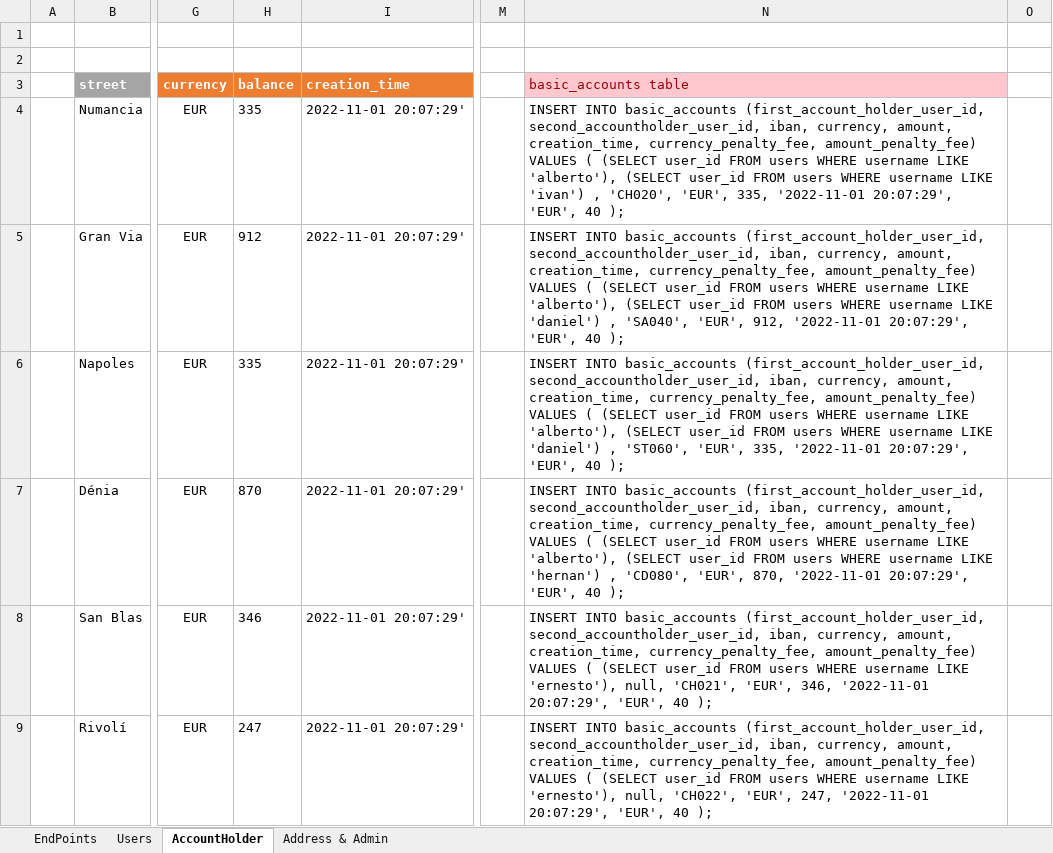
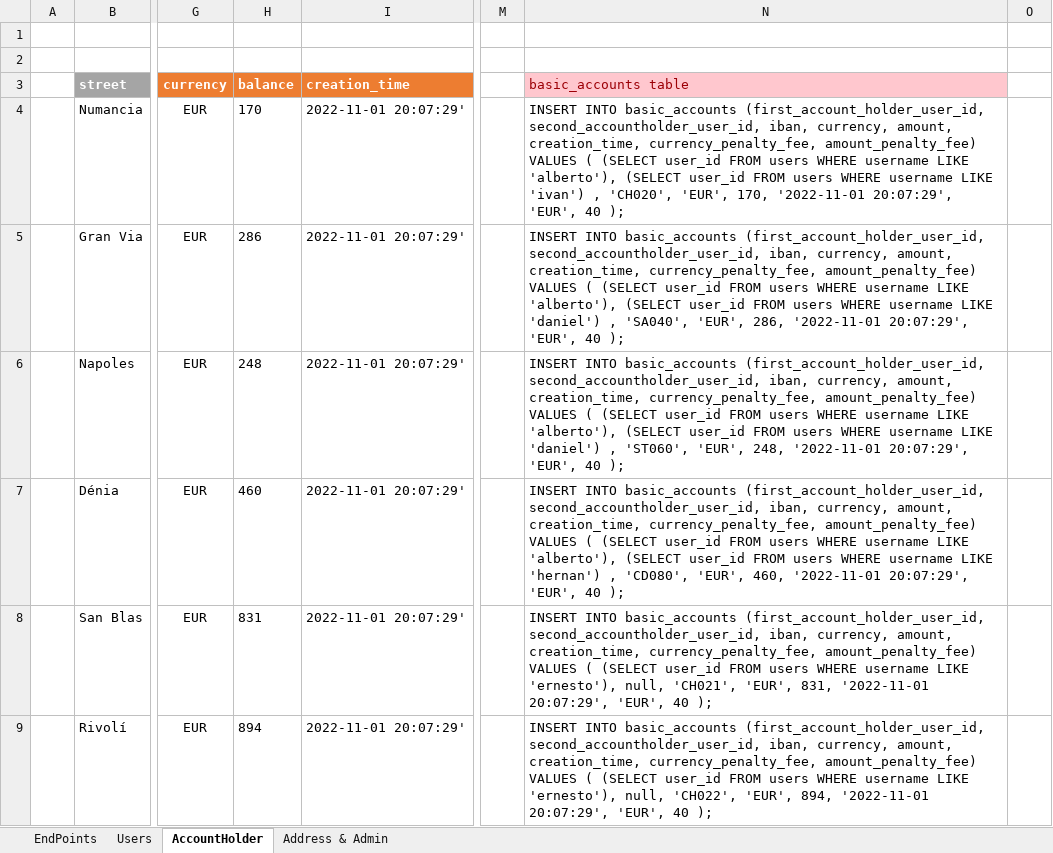
Before and after one commit to perseo1326/IH-Proyecto_Bancario, an Excel workbook: External_Resources/Mapa Endpoints.xlsx, sheet AccountHolder, drawn as a sheet; only a part is shown, gaps mark what is left out; values as stored, in another font and other column widths than the file's, no borders; the diff covers the shown part only; the diff names each change by its address in the sheet, - before the commit and + after, or states it on an @@ line.

Commit message:
Update for external files in the project. #1

```diff
--- a/External_Resources/Mapa Endpoints.xlsx (sheet AccountHolder)
+++ b/External_Resources/Mapa Endpoints.xlsx (sheet AccountHolder)
-H4 (balance): 335
+H4 (balance): 170
-N4 (basic_accounts table): …'CH020', 'EUR', 335, '2022-11-01 20:07:29',…
+N4 (basic_accounts table): …'CH020', 'EUR', 170, '2022-11-01 20:07:29',…
-H5 (balance): 912
+H5 (balance): 286
-N5 (basic_accounts table): …'SA040', 'EUR', 912, '2022-11-01 20:07:29',…
+N5 (basic_accounts table): …'SA040', 'EUR', 286, '2022-11-01 20:07:29',…
-H6 (balance): 335
+H6 (balance): 248
-N6 (basic_accounts table): …'ST060', 'EUR', 335, '2022-11-01 20:07:29',…
+N6 (basic_accounts table): …'ST060', 'EUR', 248, '2022-11-01 20:07:29',…
-H7 (balance): 870
+H7 (balance): 460
-N7 (basic_accounts table): …'CD080', 'EUR', 870, '2022-11-01 20:07:29',…
+N7 (basic_accounts table): …'CD080', 'EUR', 460, '2022-11-01 20:07:29',…
-H8 (balance): 346
+H8 (balance): 831
-N8 (basic_accounts table): …'CH021', 'EUR', 346, '2022-11-01 20:07:29',…
+N8 (basic_accounts table): …'CH021', 'EUR', 831, '2022-11-01 20:07:29',…
-H9 (balance): 247
+H9 (balance): 894
-N9 (basic_accounts table): …'CH022', 'EUR', 247, '2022-11-01 20:07:29',…
+N9 (basic_accounts table): …'CH022', 'EUR', 894, '2022-11-01 20:07:29',…
```
Also changed, not shown: 25 edited cells elsewhere in this sheet, sheet EndPoints.
